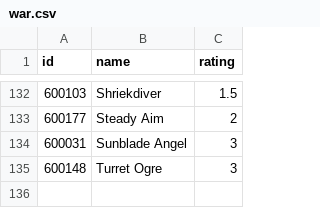
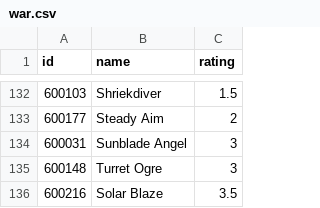
Before and after one commit to jjallaire/draftpod, a CSV file: tools/ratings/war.csv, drawn as a sheet; only a part is shown, gaps mark what is left out.

Commit message:
add solar blaze

```diff
--- a/tools/ratings/war.csv
+++ b/tools/ratings/war.csv
@@ -135 +135,2 @@
 600148,"Turret Ogre",3
+600216,"Solar Blaze",3.5
```
Also changed, not shown: 1 other file.
